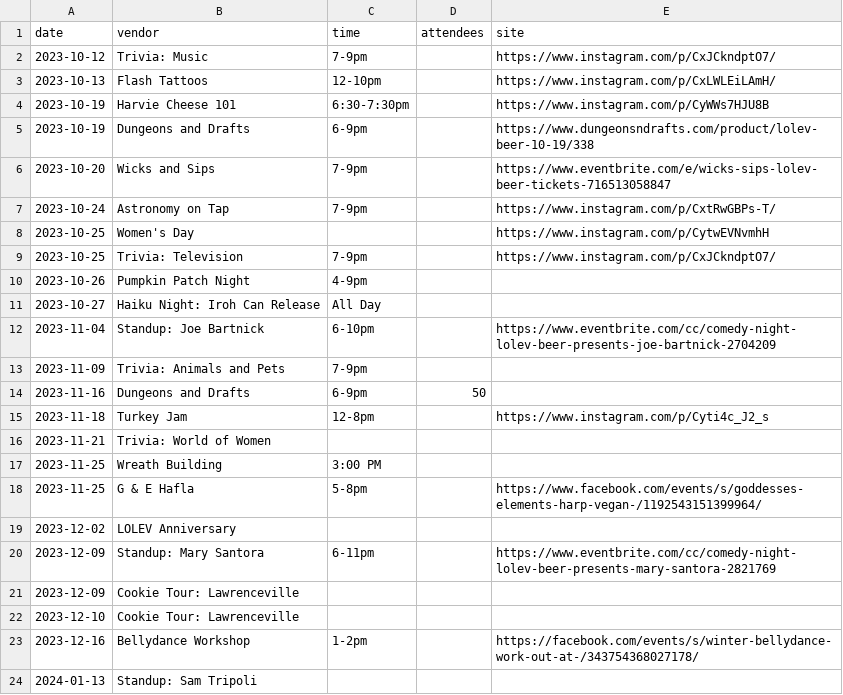
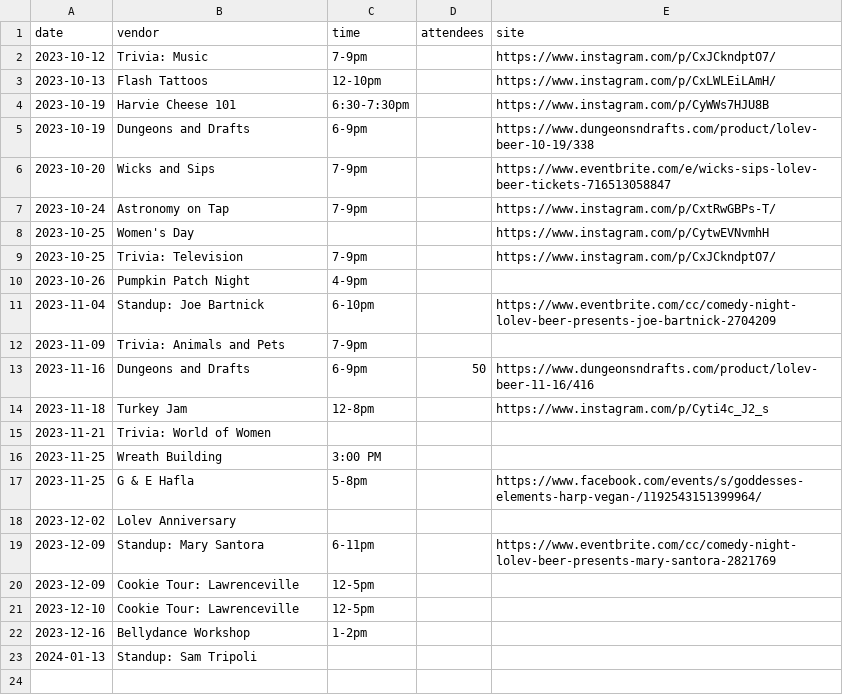
Before and after one commit to lolevbeer/site, a CSV file: _data/events.csv, drawn as a sheet.

Commit message:
Sync Data from google sheets

```diff
--- a/_data/events.csv
+++ b/_data/events.csv
@@ -10,6 +10,5 @@ date,vendor,time,attendees,site
 2023-10-26,Pumpkin Patch Night ,4-9pm,,
-2023-10-27,Haiku Night: Iroh Can Release,All Day ,,
 2023-11-04,Standup: Joe Bartnick,6-10pm,,https://www.eventbrite.com/cc/comedy-night-lolev-beer-presents-joe-bartnick-2704209
 2023-11-09,Trivia: Animals and Pets,7-9pm,,
-2023-11-16,Dungeons and Drafts,6-9pm,50,
+2023-11-16,Dungeons and Drafts,6-9pm,50,https://www.dungeonsndrafts.com/product/lolev-beer-11-16/416
 2023-11-18,Turkey Jam,12-8pm,,https://www.instagram.com/p/Cyti4c_J2_s
@@ -18,7 +17,7 @@ date,vendor,time,attendees,site
 2023-11-25,G & E Hafla,5-8pm,,https://www.facebook.com/events/s/goddesses-elements-harp-vegan-/1192543151399964/
-2023-12-02,LOLEV Anniversary ,,,
+2023-12-02,Lolev Anniversary ,,,
 2023-12-09,Standup: Mary Santora,6-11pm,,https://www.eventbrite.com/cc/comedy-night-lolev-beer-presents-mary-santora-2821769
-2023-12-09,Cookie Tour: Lawrenceville,,,
-2023-12-10,Cookie Tour: Lawrenceville,,,
-2023-12-16,Bellydance Workshop,1-2pm,,https://facebook.com/events/s/winter-bellydance-work-out-at-/343754368027178/
+2023-12-09,Cookie Tour: Lawrenceville,12-5pm,,
+2023-12-10,Cookie Tour: Lawrenceville,12-5pm,,
+2023-12-16,Bellydance Workshop,1-2pm,,
 2024-01-13,Standup: Sam Tripoli,,,
```
Also changed, not shown: _data/beer.csv, _data/cans.csv, 2 other files.
